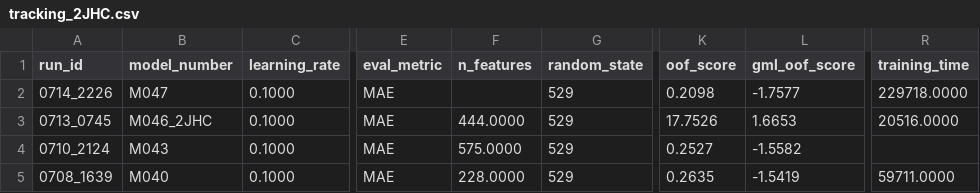
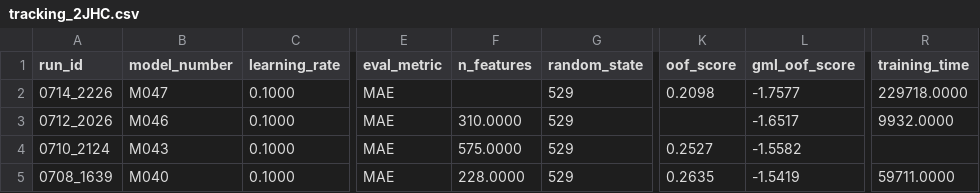
Before and after one commit to RobMulla/kaggle-champs-2019, a CSV file: tracking/tracking_2JHC.csv, drawn as a sheet; only a part is shown, gaps mark what is left out; the diff names each change by its address in the sheet, - before the commit and + after, or states it on an @@ line.

```diff
--- a/tracking/tracking_2JHC.csv
+++ b/tracking/tracking_2JHC.csv
-A3 (run_id): 0713_0745
+A3 (run_id): 0712_2026
-B3 (model_number): M046_2JHC
+B3 (model_number): M046
-F3 (n_features): 444.0000
+F3 (n_features): 310.0000
-K3 (oof_score): 17.7526
+K3 (oof_score): (empty)
-L3 (gml_oof_score): 1.6653
+L3 (gml_oof_score): -1.6517
-R3 (training_time): 20516.0000
+R3 (training_time): 9932.0000
```
Also changed, not shown: tracking/tracking.csv, tracking/tracking_1JHC.csv, 11 other files.
